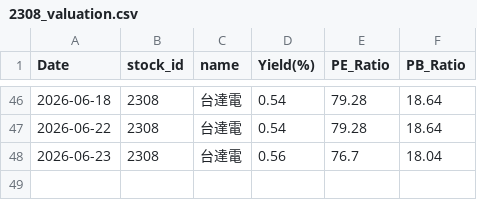
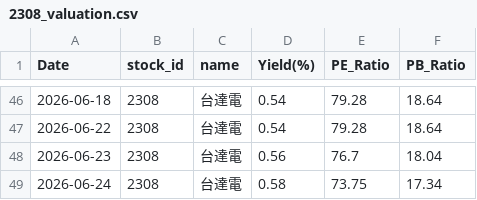
Before and after one commit to zhe-yuan23/stock, a CSV file: data/2308/2308_valuation.csv, drawn as a sheet; only a part is shown, gaps mark what is left out; the diff names each change by its address in the sheet, - before the commit and + after, or states it on an @@ line.

```diff
--- a/data/2308/2308_valuation.csv
+++ b/data/2308/2308_valuation.csv
+row 49: 2026-06-24 | 2308 | 台達電 | 0.58 | 73.75 | 17.34
```
Also changed, not shown: data/2330/2330_valuation.csv, data/2883/2883_valuation.csv, 20 other files.
